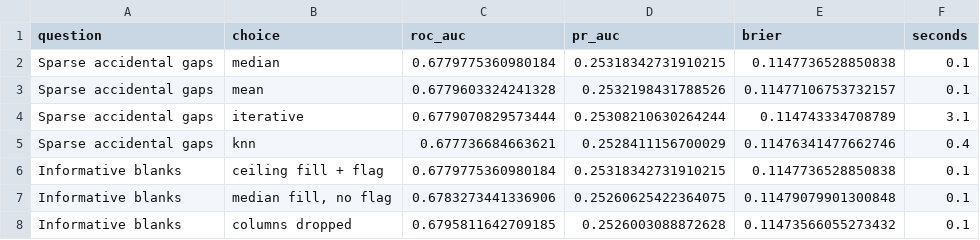
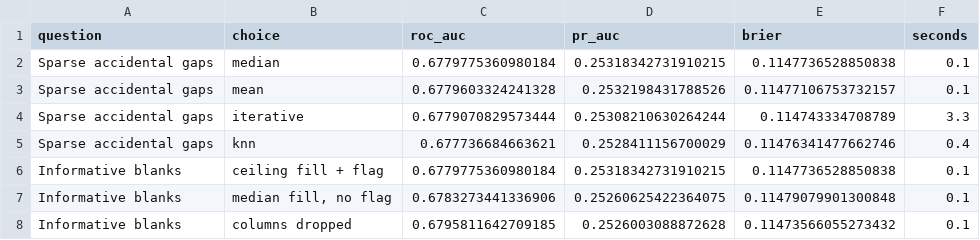
Before and after one commit to josemsantiago/credit-risk-validation-resampling, a CSV file: outputs/table_imputation.csv, drawn as a sheet.

```diff
--- a/outputs/table_imputation.csv
+++ b/outputs/table_imputation.csv
@@ -3,3 +3,3 @@ Sparse accidental gaps,median,0.6779775360980184,0.25318342731910215,0.114773652
 Sparse accidental gaps,mean,0.6779603324241328,0.2532198431788526,0.11477106753732157,0.1
-Sparse accidental gaps,iterative,0.6779070829573444,0.25308210630264244,0.114743334708789,3.1
+Sparse accidental gaps,iterative,0.6779070829573444,0.25308210630264244,0.114743334708789,3.3
 Sparse accidental gaps,knn,0.677736684663621,0.2528411156700029,0.11476341477662746,0.4
```
Also changed, not shown: outputs/table_cross_validation.csv, outputs/table_cross_validation_small.csv, 8 other files.
